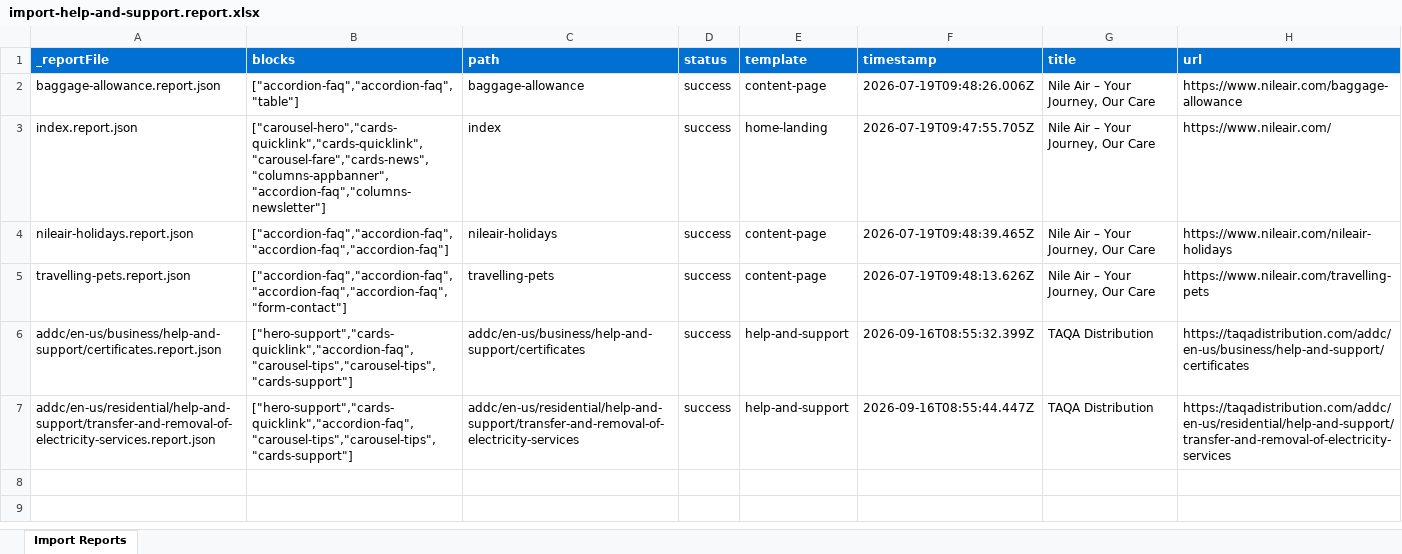
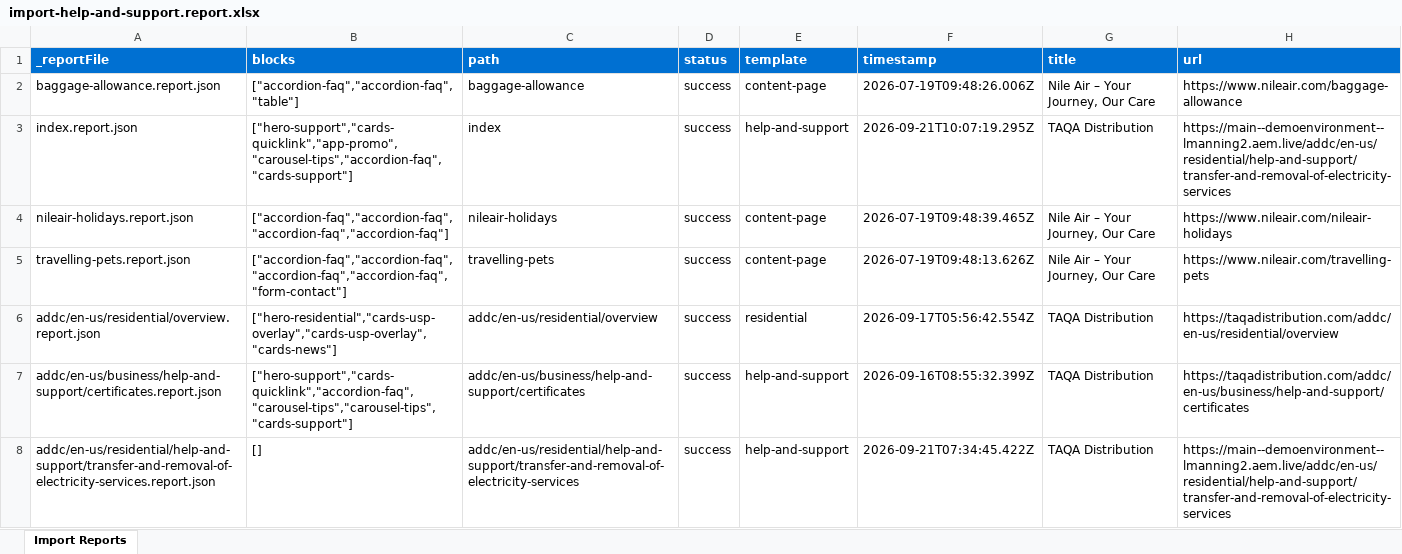
Before and after one commit to nshahwan/TAQA, an Excel workbook: tools/importer/reports/import-help-and-support.report.xlsx, sheet Import Reports, drawn as a sheet; values as stored, in another font and other column widths than the file's, no borders; addresses are those after the commit; the diff names each change by its address in the sheet, - before the commit and + after, or states it on an @@ line.

```diff
--- a/tools/importer/reports/import-help-and-support.report.xlsx (sheet Import Reports)
+++ b/tools/importer/reports/import-help-and-support.report.xlsx (sheet Import Reports)
-B3 (blocks): ["carousel-hero","cards-quicklink","cards-quicklink","carousel-fare","cards-news","columns-appbanner","accordion-faq","columns-newsletter"]
+B3 (blocks): ["hero-support","cards-quicklink","app-promo","carousel-tips","accordion-faq","cards-support"]
-E3 (template): home-landing
+E3 (template): help-and-support
-F3 (timestamp): 2026-07-19T09:47:55.705Z
+F3 (timestamp): 2026-09-21T10:07:19.295Z
-G3 (title): Nile Air – Your Journey, Our Care
+G3 (title): TAQA Distribution
-H3 (url): https://www.nileair.com/
+H3 (url): https://main--demoenvironment--lmanning2.aem.live/addc/en-us/residential/help-and-support/transfer-and-removal-of-electricity-services
+row 6: addc/en-us/residential/overview.report.json | ["hero-residential","cards-usp-overlay","cards-usp-overlay","cards-news"] | addc/en-us/residential/overview | success | residential | 2026-09-17T05:56:42.554Z | TAQA Distribution | https://taqadistribution.com/addc/en-us/residential/overview
-B8 (blocks): ["hero-support","cards-quicklink","accordion-faq","carousel-tips","carousel-tips","cards-support"]
+B8 (blocks): []
-F8 (timestamp): 2026-09-16T08:55:44.447Z
+F8 (timestamp): 2026-09-21T07:34:45.422Z
-H8 (url): https://taqadistribution.com/addc/en-us/residential/help-and-support/transfer-and-removal-of-electricity-services
+H8 (url): https://main--demoenvironment--lmanning2.aem.live/addc/en-us/residential/help-and-support/transfer-and-removal-of-electricity-services
```
Also changed, not shown: 32 other files.
